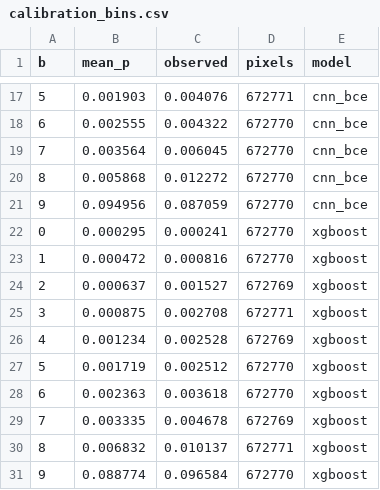
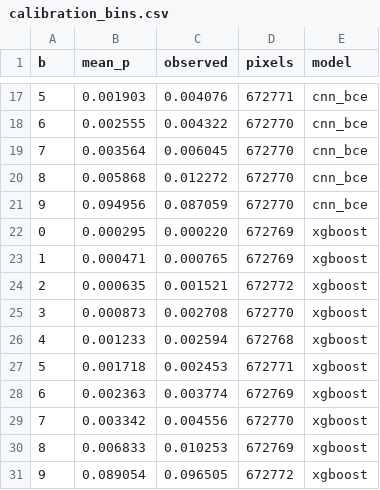
Before and after one commit to harshilv17/next-day-wildfire-spread, a CSV file: reports/dl/checks/calibration_bins.csv, drawn as a sheet; only a part is shown, gaps mark what is left out; the diff covers the shown part only.

Commit message:
rerun the technical validation on the final depth-4 U-Net
The checks now use the final model (unet_final_s0..s2: 4 levels, width 32, focal loss):
- seeds: 0.344 +/- 0.007 test PR AUC against 0.255 +/- 0.002 for XGBoost
- paired over fire events, every seed beats XGBoost by 0.080 to 0.094, in all 1,000 resamples
- calibration: the focal U-Net is still too flat after the prior-shift correction (skill 0.05)
- location overlap: 0.335 on new locations against 0.338 overall; +0.092 over XGBoost there

dl_checks.py reads results_dl.csv as well as runs.csv and accepts _s0/_s1/_s2 seed names. The reruns and
the learning curve were not re-measured and stay on the 3-level U-Net, as the text now says. The abstract,
introduction and conclusion quoted the 3-level numbers; they now quote the final model.

```diff
--- a/reports/dl/checks/calibration_bins.csv
+++ b/reports/dl/checks/calibration_bins.csv
@@ -21,11 +21,11 @@ b,mean_p,observed,pixels,model
 9,0.094956,0.087059,672770,cnn_bce
-0,0.000295,0.000241,672770,xgboost
-1,0.000472,0.000816,672770,xgboost
-2,0.000637,0.001527,672769,xgboost
-3,0.000875,0.002708,672771,xgboost
-4,0.001234,0.002528,672769,xgboost
-5,0.001719,0.002512,672770,xgboost
-6,0.002363,0.003618,672770,xgboost
-7,0.003335,0.004678,672769,xgboost
-8,0.006832,0.010137,672771,xgboost
-9,0.088774,0.096584,672770,xgboost
+0,0.000295,0.000220,672769,xgboost
+1,0.000471,0.000765,672769,xgboost
+2,0.000635,0.001521,672772,xgboost
+3,0.000873,0.002708,672770,xgboost
+4,0.001233,0.002594,672768,xgboost
+5,0.001718,0.002453,672771,xgboost
+6,0.002363,0.003774,672769,xgboost
+7,0.003342,0.004556,672770,xgboost
+8,0.006833,0.010253,672769,xgboost
+9,0.089054,0.096505,672772,xgboost
```
Also changed, not shown: 10 added rows and 10 removed rows elsewhere in this file, reports/dl/checks/calibration.csv, reports/dl/checks/ci_diffs_events.csv, 14 other files.
